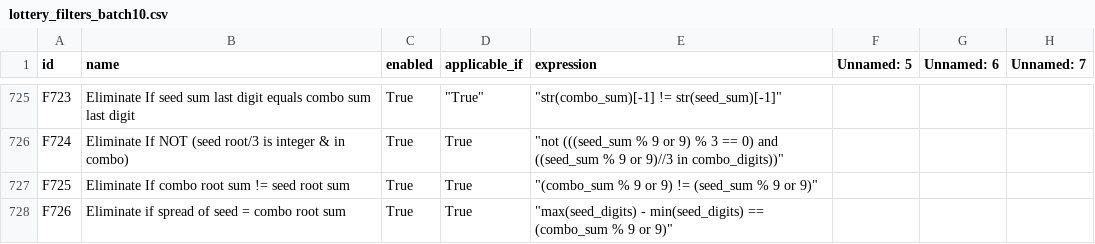
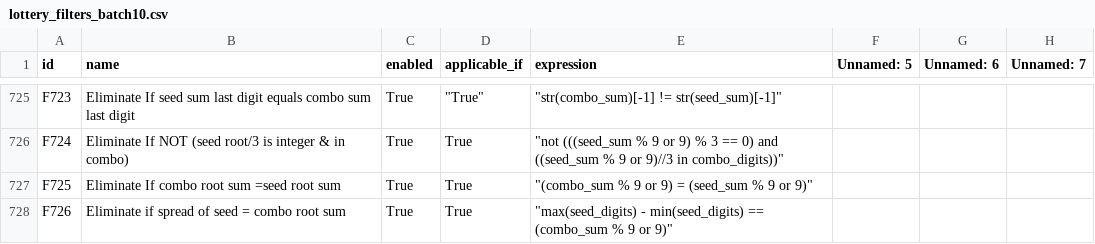
Before and after one commit to wanawin/pythonfiltertester, a CSV file: lottery_filters_batch10.csv, drawn as a sheet; only a part is shown, gaps mark what is left out; the diff names each change by its address in the sheet, - before the commit and + after, or states it on an @@ line.

Commit message:
Update lottery_filters_batch10.csv

```diff
--- a/lottery_filters_batch10.csv
+++ b/lottery_filters_batch10.csv
-B727 (name): Eliminate If combo root sum != seed root sum
+B727 (name): Eliminate If combo root sum =seed root sum
-E727 (expression): "(combo_sum % 9 or 9) != (seed_sum % 9 or 9)"
+E727 (expression): "(combo_sum % 9 or 9) = (seed_sum % 9 or 9)"
```
